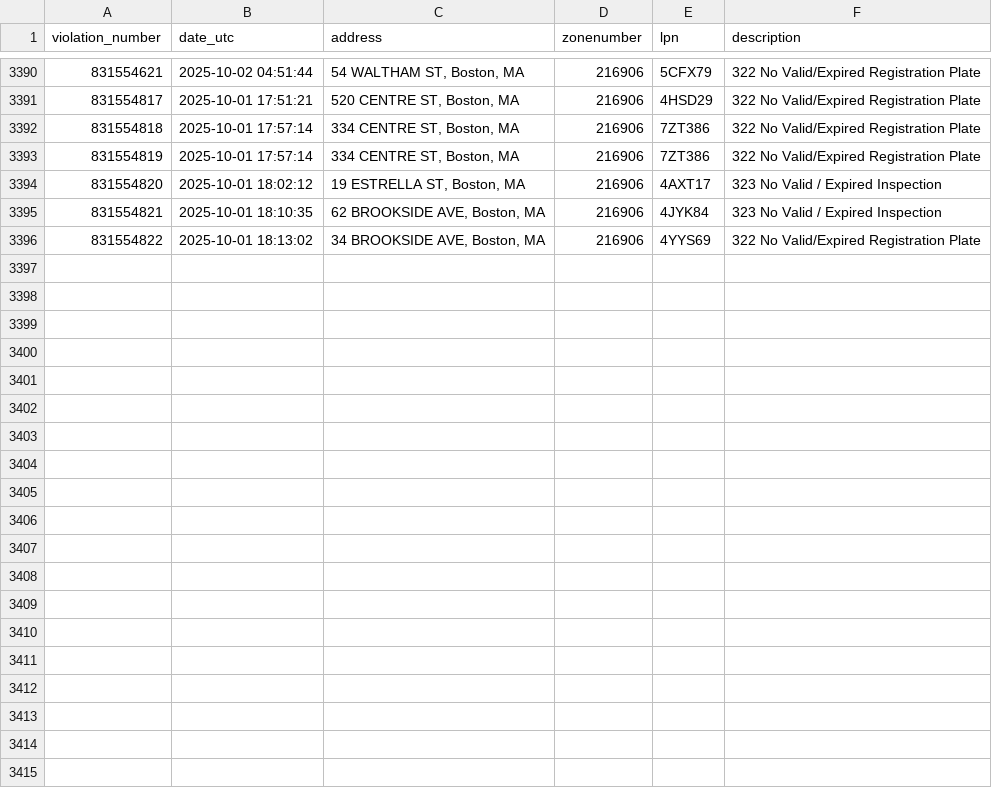
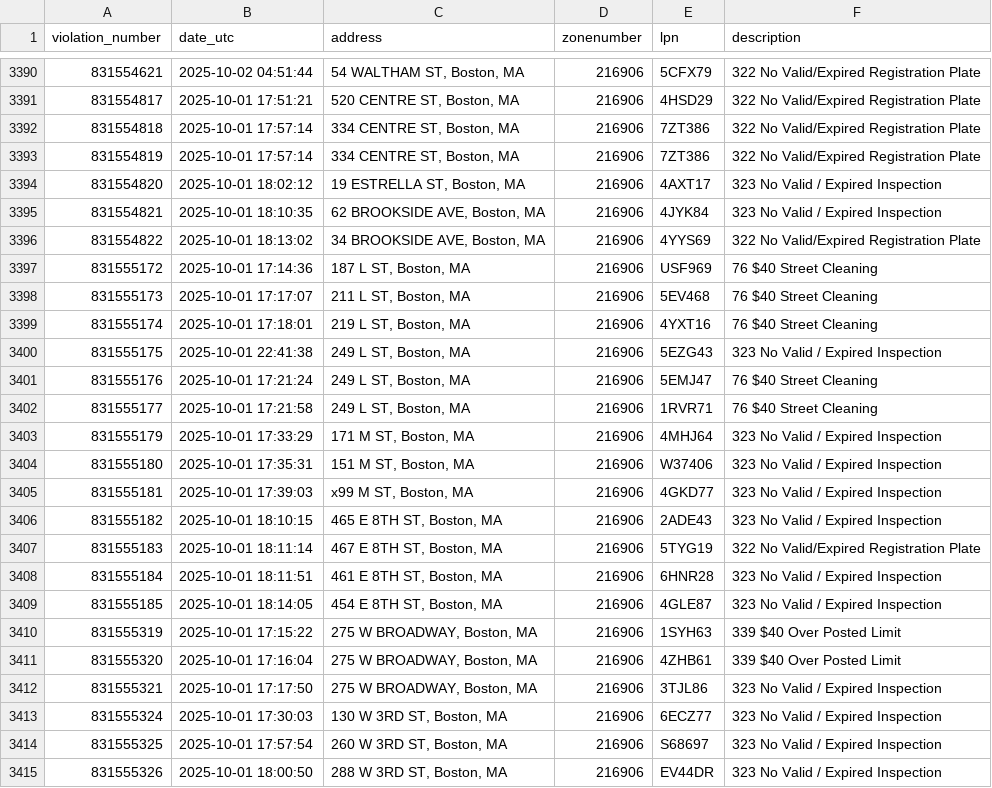
Before and after one commit to jack898/PollingAuto, a CSV file: filtered_boston_tickets.csv, drawn as a sheet; only a part is shown, gaps mark what is left out; the diff covers the shown part only.

```diff
--- a/filtered_boston_tickets.csv
+++ b/filtered_boston_tickets.csv
@@ -3396 +3396,20 @@ violation_number,date_utc,address,zonenumber,lpn,description
 831554822,2025-10-01 18:13:02,"34 BROOKSIDE AVE, Boston, MA",216906,4YYS69,322 No Valid/Expired Registration Plate
+831555172,2025-10-01 17:14:36,"187 L ST, Boston, MA",216906,USF969,76 $40 Street Cleaning
+831555173,2025-10-01 17:17:07,"211 L ST, Boston, MA",216906,5EV468,76 $40 Street Cleaning
+831555174,2025-10-01 17:18:01,"219 L ST, Boston, MA",216906,4YXT16,76 $40 Street Cleaning
+831555175,2025-10-01 22:41:38,"249 L ST, Boston, MA",216906,5EZG43,323 No Valid / Expired Inspection
+831555176,2025-10-01 17:21:24,"249 L ST, Boston, MA",216906,5EMJ47,76 $40 Street Cleaning
+831555177,2025-10-01 17:21:58,"249 L ST, Boston, MA",216906,1RVR71,76 $40 Street Cleaning
+831555179,2025-10-01 17:33:29,"171 M ST, Boston, MA",216906,4MHJ64,323 No Valid / Expired Inspection
+831555180,2025-10-01 17:35:31,"151 M ST, Boston, MA",216906,W37406,323 No Valid / Expired Inspection
+831555181,2025-10-01 17:39:03,"x99 M ST, Boston, MA",216906,4GKD77,323 No Valid / Expired Inspection
+831555182,2025-10-01 18:10:15,"465 E 8TH ST, Boston, MA",216906,2ADE43,323 No Valid / Expired Inspection
+831555183,2025-10-01 18:11:14,"467 E 8TH ST, Boston, MA",216906,5TYG19,322 No Valid/Expired Registration Plate
+831555184,2025-10-01 18:11:51,"461 E 8TH ST, Boston, MA",216906,6HNR28,323 No Valid / Expired Inspection
+831555185,2025-10-01 18:14:05,"454 E 8TH ST, Boston, MA",216906,4GLE87,323 No Valid / Expired Inspection
+831555319,2025-10-01 17:15:22,"275 W BROADWAY, Boston, MA",216906,1SYH63,339 $40 Over Posted Limit
+831555320,2025-10-01 17:16:04,"275 W BROADWAY, Boston, MA",216906,4ZHB61,339 $40 Over Posted Limit
+831555321,2025-10-01 17:17:50,"275 W BROADWAY, Boston, MA",216906,3TJL86,323 No Valid / Expired Inspection
+831555324,2025-10-01 17:30:03,"130 W 3RD ST, Boston, MA",216906,6ECZ77,323 No Valid / Expired Inspection
+831555325,2025-10-01 17:57:54,"260 W 3RD ST, Boston, MA",216906,S68697,323 No Valid / Expired Inspection
+831555326,2025-10-01 18:00:50,"288 W 3RD ST, Boston, MA",216906,EV44DR,323 No Valid / Expired Inspection
```
Also changed, not shown: 14 added rows elsewhere in this file, 4 other files.
